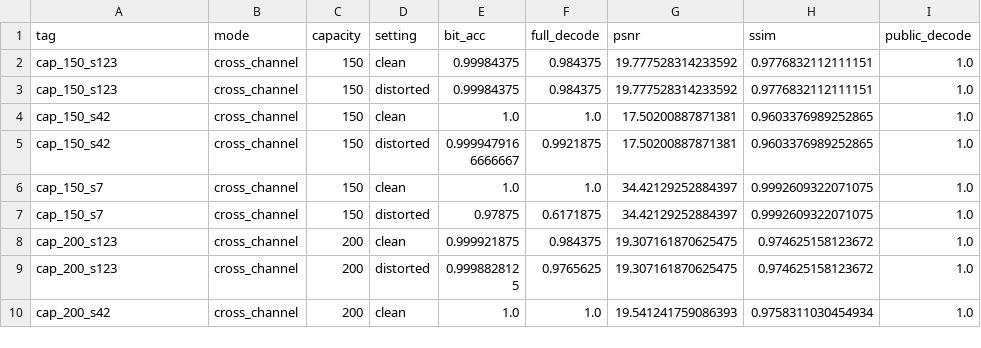
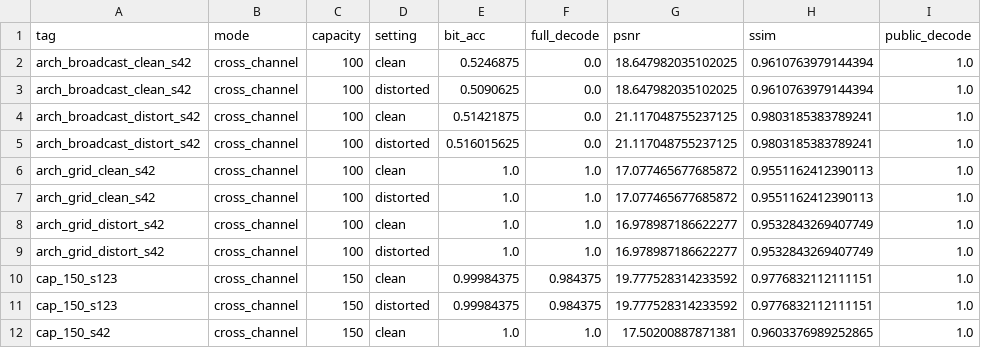
Before and after one commit to jemsbhai/stegaQR, a CSV file: experiments/full/results.csv, drawn as a sheet; only a part is shown; the shorter side is filled out with more unchanged rows; the diff names each change by its address in the sheet, - before the commit and + after, or states it on an @@ line.

```diff
--- a/experiments/full/results.csv
+++ b/experiments/full/results.csv
+row 2: arch_broadcast_clean_s42 | cross_channel | 100 | clean | 0.5246875 | 0.0 | 18.647982035102025 | 0.9610763979144394 | 1.0
+row 3: arch_broadcast_clean_s42 | cross_channel | 100 | distorted | 0.5090625 | 0.0 | 18.647982035102025 | 0.9610763979144394 | 1.0
+row 4: arch_broadcast_distort_s42 | cross_channel | 100 | clean | 0.51421875 | 0.0 | 21.117048755237125 | 0.9803185383789241 | 1.0
+row 5: arch_broadcast_distort_s42 | cross_channel | 100 | distorted | 0.516015625 | 0.0 | 21.117048755237125 | 0.9803185383789241 | 1.0
+row 6: arch_grid_clean_s42 | cross_channel | 100 | clean | 1.0 | 1.0 | 17.077465677685872 | 0.9551162412390113 | 1.0
+row 7: arch_grid_clean_s42 | cross_channel | 100 | distorted | 1.0 | 1.0 | 17.077465677685872 | 0.9551162412390113 | 1.0
+row 8: arch_grid_distort_s42 | cross_channel | 100 | clean | 1.0 | 1.0 | 16.978987186622277 | 0.9532843269407749 | 1.0
+row 9: arch_grid_distort_s42 | cross_channel | 100 | distorted | 1.0 | 1.0 | 16.978987186622277 | 0.9532843269407749 | 1.0
```
Also changed, not shown: 17 other files.
